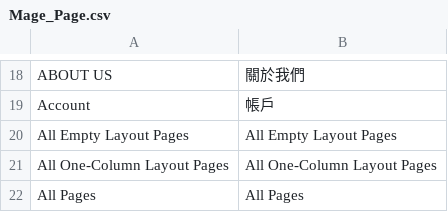
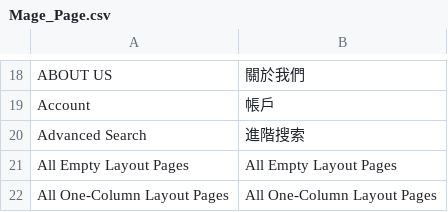
Before and after one commit to gamlinnia/li_magento, a CSV file: app/locale/zh_TW/Mage_Page.csv, drawn as a sheet; only a part is shown, gaps mark what is left out; the shorter side is filled out with more unchanged rows; the diff names each change by its address in the sheet, - before the commit and + after, or states it on an @@ line.

Commit message:
footer translate csv

```diff
--- a/app/locale/zh_TW/Mage_Page.csv
+++ b/app/locale/zh_TW/Mage_Page.csv
+row 20: Advanced Search | 進階搜索
```
